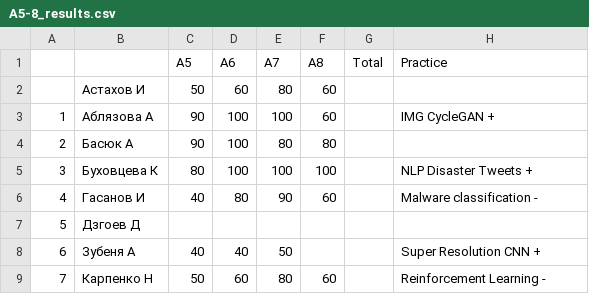
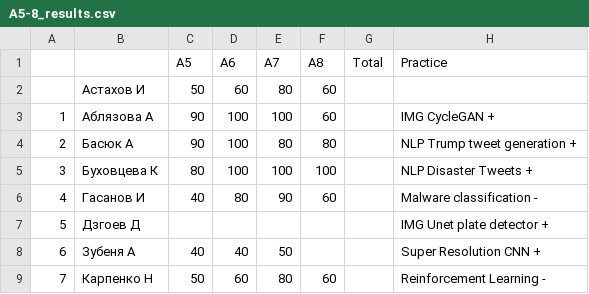
Before and after one commit to balezz/tad_ml_dl_2021, a CSV file: A5-8_results.csv, drawn as a sheet; only a part is shown; the diff covers the shown part only.

Commit message:
Update A5-8_results.csv

```diff
--- a/A5-8_results.csv
+++ b/A5-8_results.csv
@@ -3,6 +3,6 @@
 1,Аблязова А,90,100,100,60,,IMG CycleGAN +
-2,Басюк А,90,100,80,80,,
+2,Басюк А,90,100,80,80,,NLP Trump tweet generation +
 3,Буховцева К,80,100,100,100,,NLP Disaster Tweets +
 4,Гасанов И,40,80,90,60,,Malware classification -
-5,Дзгоев Д,,,,,,
+5,Дзгоев Д,,,,,,IMG Unet plate detector +
 6,Зубеня А,40,40,50,,,Super Resolution CNN +
```
Also changed, not shown: 7 edited cells elsewhere in this file.
